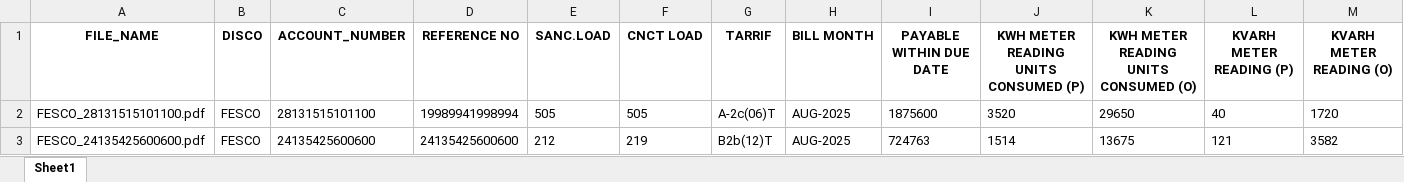
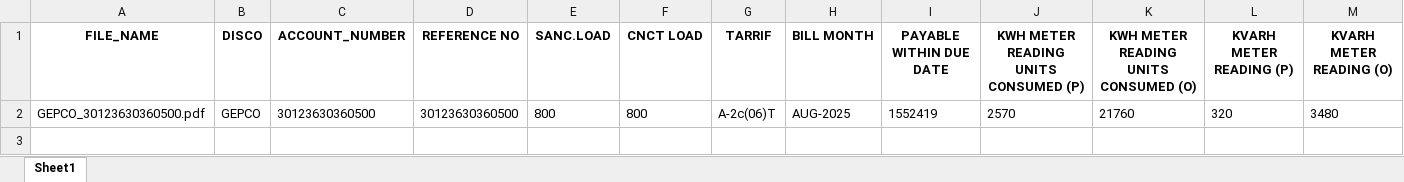
Before and after one commit to muskankumari2001/ESG-App, an Excel workbook: extracted_bills_data.xlsx, sheet Sheet1, drawn as a sheet; only a part is shown; values as stored, in another font and other column widths than the file's, no borders; removed rows and columns are numbered as before the commit, all else as after; rows hold the shown columns only; the diff names each change by its address in the sheet, - before the commit and + after, or states it on an @@ line.

```diff
--- a/extracted_bills_data.xlsx (sheet Sheet1)
+++ b/extracted_bills_data.xlsx (sheet Sheet1)
-row 2: FESCO_28131515101100.pdf | FESCO | 28131515101100 | 19989941998994 | 505 | 505 | A-2c(06)T | AUG-2025 | 1875600 | 3520 | 29650 | 40 | 1720
-row 3: FESCO_24135425600600.pdf | FESCO | 24135425600600 | 24135425600600 | 212 | 219 | B2b(12)T | AUG-2025 | 724763 | 1514 | 13675 | 121 | 3582
+row 2: GEPCO_30123630360500.pdf | GEPCO | 30123630360500 | 30123630360500 | 800 | 800 | A-2c(06)T | AUG-2025 | 1552419 | 2570 | 21760 | 320 | 3480
```
Also changed, not shown: uploads/temp_FESCO.xlsx, uploads/temp_GEPCO.xlsx, 11 other files.
